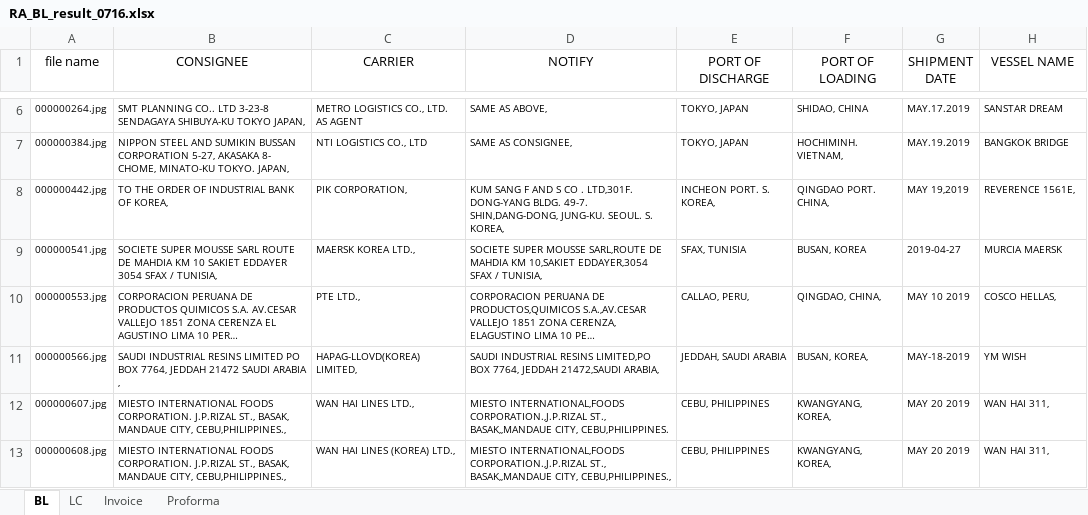
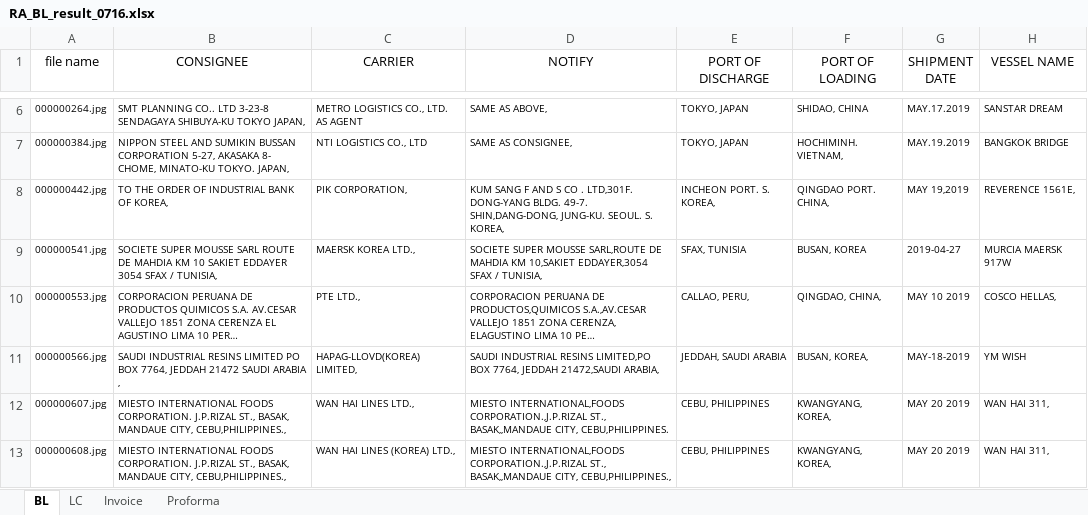
Before and after one commit to bullseye73/python, an Excel workbook: IBK/excel/RA_BL_result_0716.xlsx, sheet BL, drawn as a sheet; only a part is shown, gaps mark what is left out; long unchanged cells end in …; values as stored, in another font and other column widths than the file's, no borders; the diff names each change by its address in the sheet, - before the commit and + after, or states it on an @@ line.

```diff
--- a/IBK/excel/RA_BL_result_0716.xlsx (sheet BL)
+++ b/IBK/excel/RA_BL_result_0716.xlsx (sheet BL)
-H9 (VESSEL NAME): MURCIA MAERSK
+H9 (VESSEL NAME): MURCIA MAERSK 917W
```
Also changed, not shown: IBK/excel/BL_ret_BL_result_0718_09.xlsx, IBK/excel/BL_ret_BL_result_0719_06.xlsx, 1 other file.
